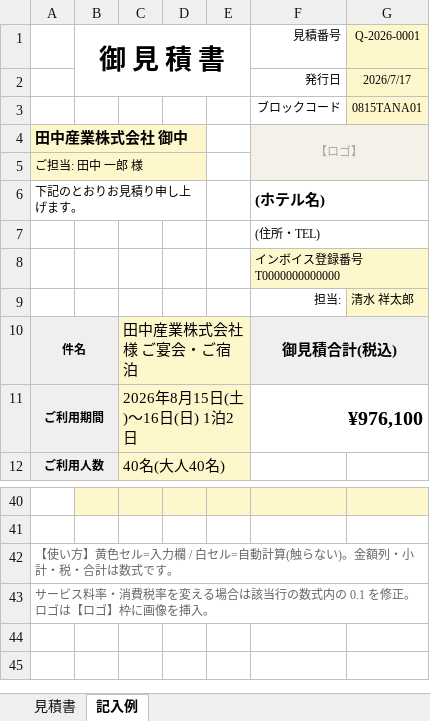
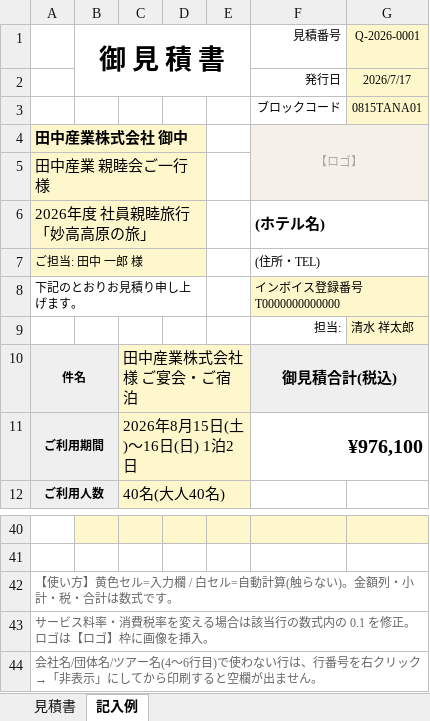
Before and after one commit to sho-cominc/arai-kb, an Excel workbook: templates/見積書テンプレ_v1.xlsx, sheet 記入例, drawn as a sheet; only a part is shown, gaps mark what is left out; values as stored, in another font and other column widths than the file's, no borders; the diff names each change by its address in the sheet, - before the commit and + after, or states it on an @@ line.

```diff
--- a/templates/見積書テンプレ_v1.xlsx (sheet 記入例)
+++ b/templates/見積書テンプレ_v1.xlsx (sheet 記入例)
@@ column A renumbered between rows 5 and 8 @@
@@ A5:A6 text size: larger @@
-A6:D7 fill: none
+A6:D7 fill: #FFF7CC
+A7:D7 merged
+A8:D8 merged
+row 44: 会社名/団体名/ツアー名(4〜6行目)で使わない行は、行番号を右クリック→「非表示」にしてから印刷すると空欄が出ません。
```
Also changed, not shown: sheet 見積書, 2 other files.
